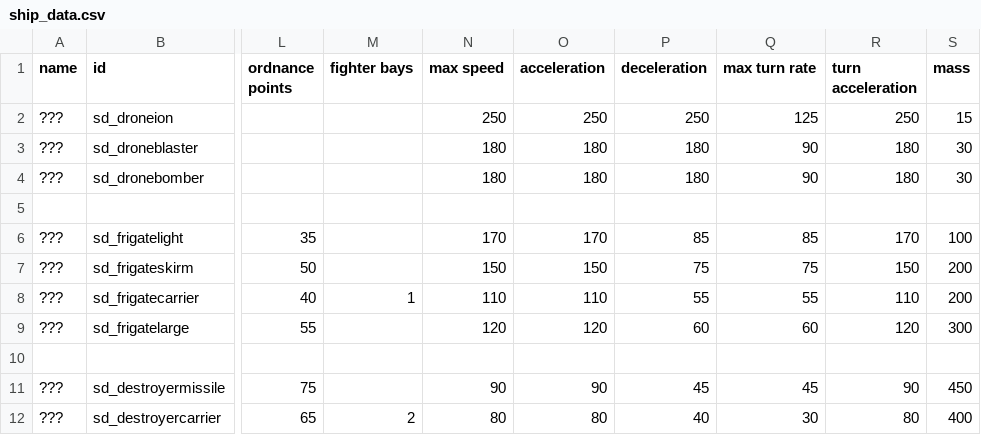
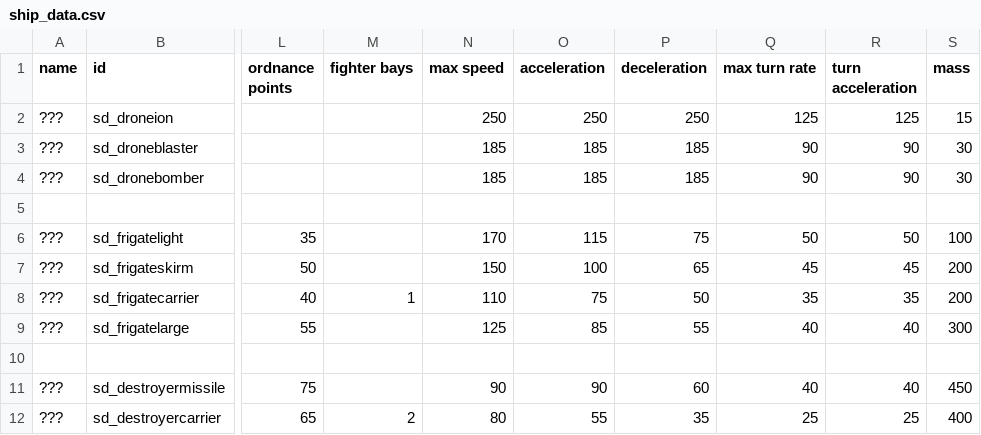
Before and after one commit to Sorrydough/Doughsector, a CSV file: data/hulls/ship_data.csv, drawn as a sheet; only a part is shown, gaps mark what is left out; the diff covers the shown part only; the diff names each change by its address in the sheet, - before the commit and + after, or states it on an @@ line.

Commit message:
fixed agility stats

```diff
--- a/data/hulls/ship_data.csv
+++ b/data/hulls/ship_data.csv
-R2 (turn acceleration): 250
+R2 (turn acceleration): 125
-N3:N4 (max speed): 180
+N3:N4 (max speed): 185
-O3:O4 (acceleration): 180
+O3:O4 (acceleration): 185
-P3:P4 (deceleration): 180
+P3:P4 (deceleration): 185
-R3:R4 (turn acceleration): 180
+R3:R4 (turn acceleration): 90
-O6 (acceleration): 170
+O6 (acceleration): 115
-P6 (deceleration): 85
+P6 (deceleration): 75
-Q6 (max turn rate): 85
+Q6 (max turn rate): 50
-R6 (turn acceleration): 170
+R6 (turn acceleration): 50
-O7 (acceleration): 150
+O7 (acceleration): 100
-P7 (deceleration): 75
+P7 (deceleration): 65
-Q7 (max turn rate): 75
+Q7 (max turn rate): 45
-R7 (turn acceleration): 150
+R7 (turn acceleration): 45
-O8 (acceleration): 110
+O8 (acceleration): 75
-P8 (deceleration): 55
+P8 (deceleration): 50
-Q8 (max turn rate): 55
+Q8 (max turn rate): 35
-R8 (turn acceleration): 110
+R8 (turn acceleration): 35
-N9 (max speed): 120
+N9 (max speed): 125
-O9 (acceleration): 120
+O9 (acceleration): 85
-P9 (deceleration): 60
+P9 (deceleration): 55
-Q9 (max turn rate): 60
+Q9 (max turn rate): 40
-R9 (turn acceleration): 120
+R9 (turn acceleration): 40
-P11 (deceleration): 45
+P11 (deceleration): 60
-Q11 (max turn rate): 45
+Q11 (max turn rate): 40
-R11 (turn acceleration): 90
+R11 (turn acceleration): 40
-O12 (acceleration): 80
+O12 (acceleration): 55
-P12 (deceleration): 40
+P12 (deceleration): 35
-Q12 (max turn rate): 30
+Q12 (max turn rate): 25
-R12 (turn acceleration): 80
+R12 (turn acceleration): 25
```
Also changed, not shown: 30 edited cells elsewhere in this file.
